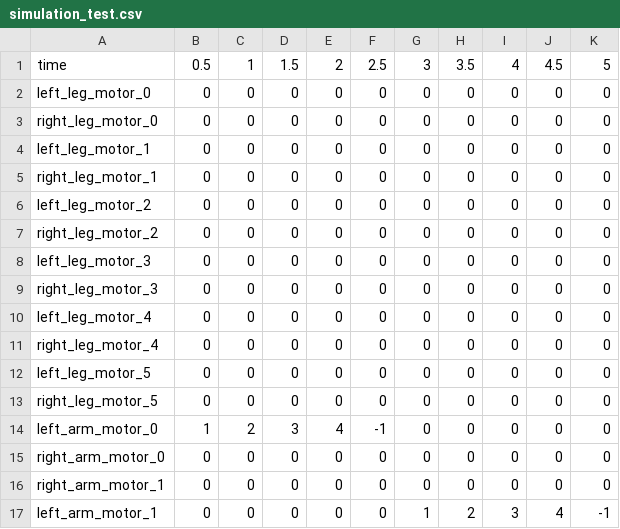
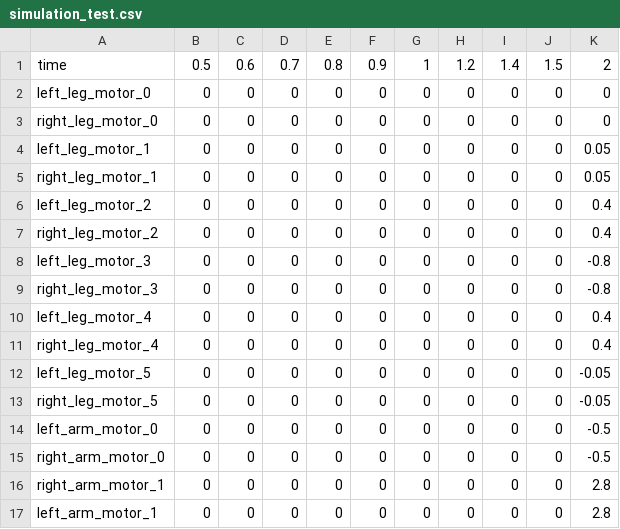
Before and after one commit to utra-robosoccer/soccerbot, a CSV file: soccer_trajectories/trajectories/simulation_test.csv, drawn as a sheet.

```diff
--- a/soccer_trajectories/trajectories/simulation_test.csv
+++ b/soccer_trajectories/trajectories/simulation_test.csv
@@ -1,17 +1,17 @@
-time,0.5,1,1.5,2,2.5,3,3.5,4,4.5,5
+time,0.5,0.6,0.7,0.8,0.9,1,1.2,1.4,1.5,2
 left_leg_motor_0,0,0,0,0,0,0,0,0,0,0
 right_leg_motor_0,0,0,0,0,0,0,0,0,0,0
-left_leg_motor_1,0,0,0,0,0,0,0,0,0,0
-right_leg_motor_1,0,0,0,0,0,0,0,0,0,0
-left_leg_motor_2,0,0,0,0,0,0,0,0,0,0
-right_leg_motor_2,0,0,0,0,0,0,0,0,0,0
-left_leg_motor_3,0,0,0,0,0,0,0,0,0,0
-right_leg_motor_3,0,0,0,0,0,0,0,0,0,0
-left_leg_motor_4,0,0,0,0,0,0,0,0,0,0
-right_leg_motor_4,0,0,0,0,0,0,0,0,0,0
-left_leg_motor_5,0,0,0,0,0,0,0,0,0,0
-right_leg_motor_5,0,0,0,0,0,0,0,0,0,0
-left_arm_motor_0,1,2,3,4,-1,0,0,0,0,0
-right_arm_motor_0,0,0,0,0,0,0,0,0,0,0
-right_arm_motor_1,0,0,0,0,0,0,0,0,0,0
-left_arm_motor_1,0,0,0,0,0,1,2,3,4,-1
+left_leg_motor_1,0,0,0,0,0,0,0,0,0,0.05
+right_leg_motor_1,0,0,0,0,0,0,0,0,0,0.05
+left_leg_motor_2,0,0,0,0,0,0,0,0,0,0.4
+right_leg_motor_2,0,0,0,0,0,0,0,0,0,0.4
+left_leg_motor_3,0,0,0,0,0,0,0,0,0,-0.8
+right_leg_motor_3,0,0,0,0,0,0,0,0,0,-0.8
+left_leg_motor_4,0,0,0,0,0,0,0,0,0,0.4
+right_leg_motor_4,0,0,0,0,0,0,0,0,0,0.4
+left_leg_motor_5,0,0,0,0,0,0,0,0,0,-0.05
+right_leg_motor_5,0,0,0,0,0,0,0,0,0,-0.05
+left_arm_motor_0,0,0,0,0,0,0,0,0,0,-0.5
+right_arm_motor_0,0,0,0,0,0,0,0,0,0,-0.5
+right_arm_motor_1,0,0,0,0,0,0,0,0,0,2.8
+left_arm_motor_1,0,0,0,0,0,0,0,0,0,2.8
```
Also changed, not shown: 4 other files.
